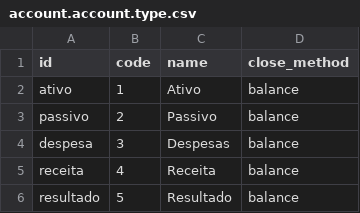
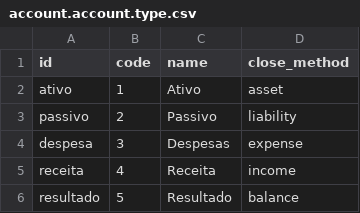
Before and after one commit to proge/openerp-pt_br, a CSV file: l10n_br/data/account.account.type.csv, drawn as a sheet.

Commit message:
fix account.account.type report_types.

```diff
--- a/l10n_br/data/account.account.type.csv
+++ b/l10n_br/data/account.account.type.csv
@@ -1,6 +1,6 @@
 "id","code","name","close_method"
-"ativo","1","Ativo","balance"
-"passivo","2","Passivo","balance"
-"despesa","3","Despesas","balance"
-"receita","4","Receita","balance"
+"ativo","1","Ativo","asset"
+"passivo","2","Passivo","liability"
+"despesa","3","Despesas","expense"
+"receita","4","Receita","income"
 "resultado","5","Resultado","balance"
```
